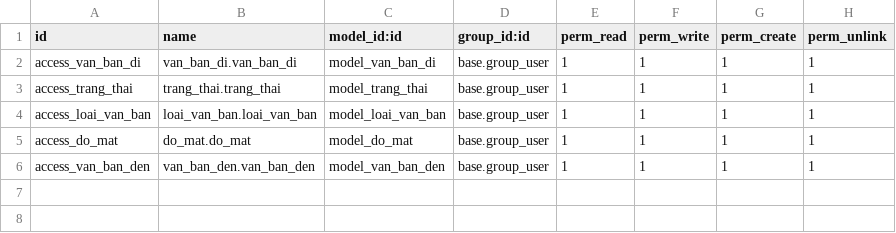
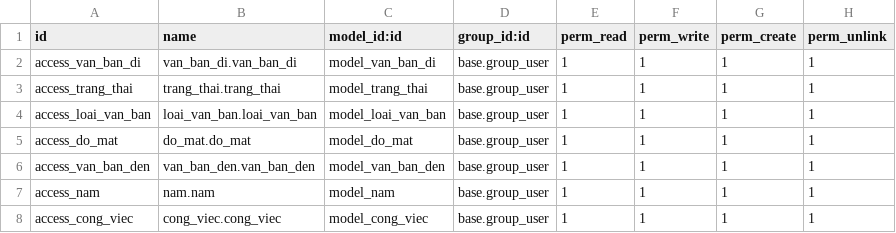
Before and after one commit to Anhbarca138/Do_An, a CSV file: addons/quan_ly_van_ban/security/ir.model.access.csv, drawn as a sheet.

Commit message:
add: cong viec model

```diff
--- a/addons/quan_ly_van_ban/security/ir.model.access.csv
+++ b/addons/quan_ly_van_ban/security/ir.model.access.csv
@@ -6 +6,3 @@ access_do_mat,do_mat.do_mat,model_do_mat,base.group_user,1,1,1,1
 access_van_ban_den,van_ban_den.van_ban_den,model_van_ban_den,base.group_user,1,1,1,1
+access_nam,nam.nam,model_nam,base.group_user,1,1,1,1
+access_cong_viec,cong_viec.cong_viec,model_cong_viec,base.group_user,1,1,1,1
```
Also changed, not shown: 16 other files.
